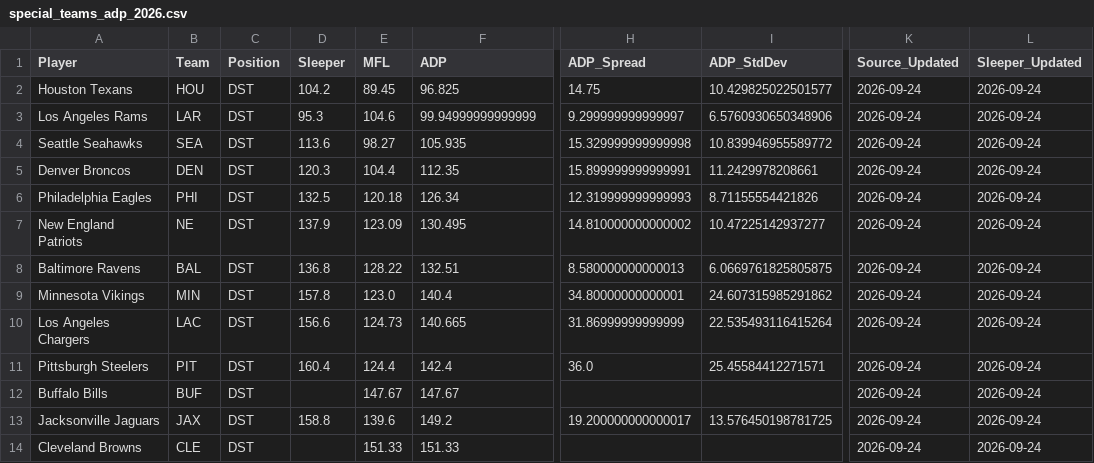
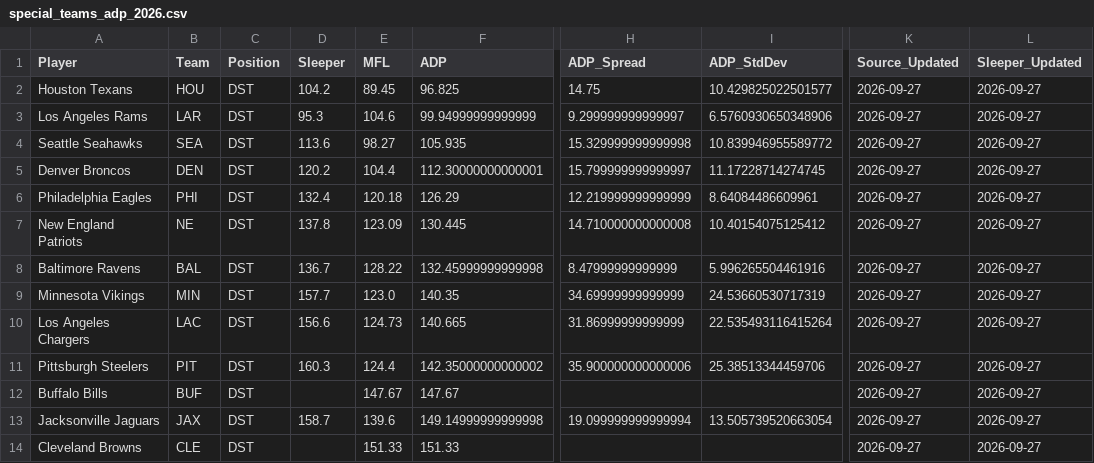
Before and after one commit to RealDiceflame/ProjectFootMoneyball, a CSV file: data/ADP/special_teams_adp_2026.csv, drawn as a sheet; only a part is shown, gaps mark what is left out; the diff covers the shown part only; the diff names each change by its address in the sheet, - before the commit and + after, or states it on an @@ line.

```diff
--- a/data/ADP/special_teams_adp_2026.csv
+++ b/data/ADP/special_teams_adp_2026.csv
-K2:K14 (Source_Updated): 2026-09-24
+K2:K14 (Source_Updated): 2026-09-27
-L2:L14 (Sleeper_Updated): 2026-09-24
+L2:L14 (Sleeper_Updated): 2026-09-27
-D5 (Sleeper): 120.3
+D5 (Sleeper): 120.2
-F5 (ADP): 112.35
+F5 (ADP): 112.30000000000001
-H5 (ADP_Spread): 15.899999999999991
+H5 (ADP_Spread): 15.799999999999997
-I5 (ADP_StdDev): 11.2429978208661
+I5 (ADP_StdDev): 11.17228714274745
-D6 (Sleeper): 132.5
+D6 (Sleeper): 132.4
-F6 (ADP): 126.34
+F6 (ADP): 126.29
-H6 (ADP_Spread): 12.319999999999993
+H6 (ADP_Spread): 12.219999999999999
-I6 (ADP_StdDev): 8.71155554421826
+I6 (ADP_StdDev): 8.64084486609961
-D7 (Sleeper): 137.9
+D7 (Sleeper): 137.8
-F7 (ADP): 130.495
+F7 (ADP): 130.445
-H7 (ADP_Spread): 14.810000000000002
+H7 (ADP_Spread): 14.710000000000008
-I7 (ADP_StdDev): 10.47225142937277
+I7 (ADP_StdDev): 10.40154075125412
-D8 (Sleeper): 136.8
+D8 (Sleeper): 136.7
-F8 (ADP): 132.51
+F8 (ADP): 132.45999999999998
-H8 (ADP_Spread): 8.580000000000013
+H8 (ADP_Spread): 8.47999999999999
-I8 (ADP_StdDev): 6.0669761825805875
+I8 (ADP_StdDev): 5.996265504461916
-D9 (Sleeper): 157.8
+D9 (Sleeper): 157.7
-F9 (ADP): 140.4
+F9 (ADP): 140.35
-H9 (ADP_Spread): 34.80000000000001
+H9 (ADP_Spread): 34.69999999999999
-I9 (ADP_StdDev): 24.607315985291862
+I9 (ADP_StdDev): 24.53660530717319
-D11 (Sleeper): 160.4
+D11 (Sleeper): 160.3
-F11 (ADP): 142.4
+F11 (ADP): 142.35000000000002
-H11 (ADP_Spread): 36.0
+H11 (ADP_Spread): 35.900000000000006
-I11 (ADP_StdDev): 25.45584412271571
+I11 (ADP_StdDev): 25.38513344459706
-D13 (Sleeper): 158.8
+D13 (Sleeper): 158.7
-F13 (ADP): 149.2
+F13 (ADP): 149.14999999999998
-H13 (ADP_Spread): 19.200000000000017
+H13 (ADP_Spread): 19.099999999999994
-I13 (ADP_StdDev): 13.576450198781725
+I13 (ADP_StdDev): 13.505739520663054
```
Also changed, not shown: 142 edited cells elsewhere in this file, 7 other files.
